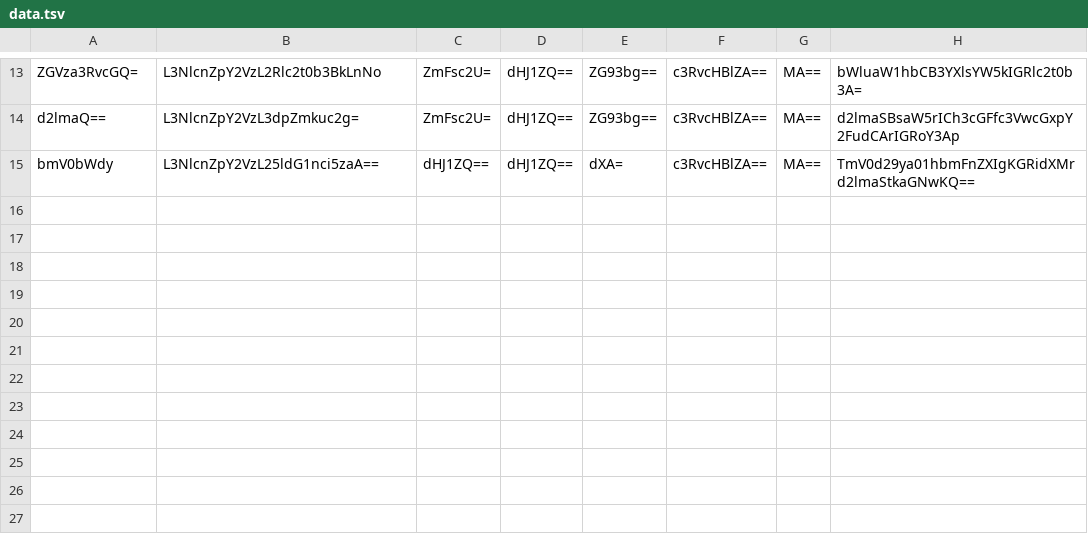
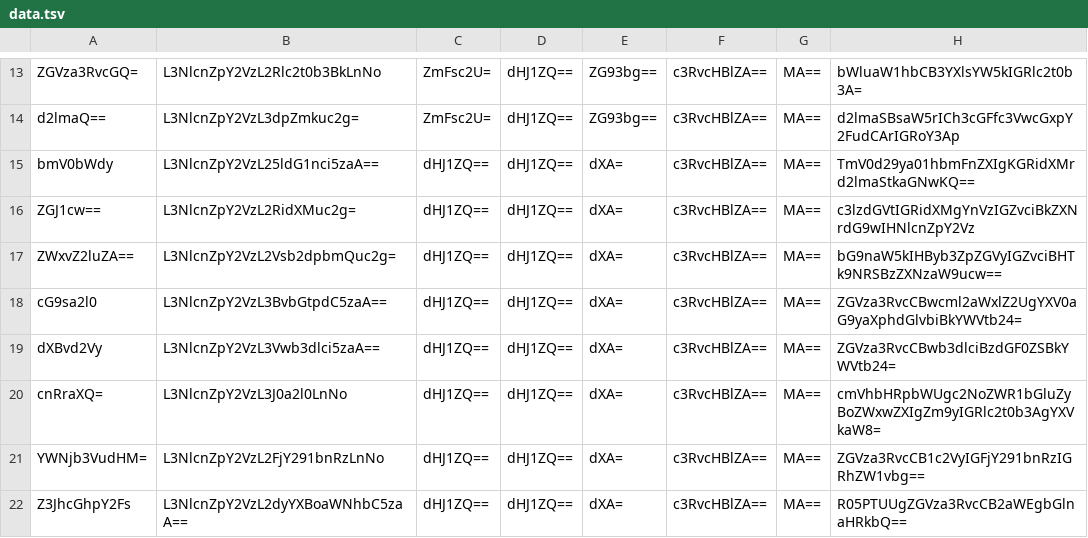
Before and after one commit to Complexity-ML/minibash-altitude, a TSV file: rootfs/etc/minibash/bdb/tables/services/data.tsv, drawn as a sheet; only a part is shown, gaps mark what is left out.

Commit message:
Add GNOME desktop service integration

```diff
--- a/rootfs/etc/minibash/bdb/tables/services/data.tsv
+++ b/rootfs/etc/minibash/bdb/tables/services/data.tsv
@@ -15 +15,8 @@ d2lmaQ==	L3NlcnZpY2VzL3dpZmkuc2g=	ZmFsc2U=	dHJ1ZQ==	ZG93bg==	c3RvcHBlZA==	MA==	d
 bmV0bWdy	L3NlcnZpY2VzL25ldG1nci5zaA==	dHJ1ZQ==	dHJ1ZQ==	dXA=	c3RvcHBlZA==	MA==	TmV0d29ya01hbmFnZXIgKGRidXMrd2lmaStkaGNwKQ==
+ZGJ1cw==	L3NlcnZpY2VzL2RidXMuc2g=	dHJ1ZQ==	dHJ1ZQ==	dXA=	c3RvcHBlZA==	MA==	c3lzdGVtIGRidXMgYnVzIGZvciBkZXNrdG9wIHNlcnZpY2Vz
+ZWxvZ2luZA==	L3NlcnZpY2VzL2Vsb2dpbmQuc2g=	dHJ1ZQ==	dHJ1ZQ==	dXA=	c3RvcHBlZA==	MA==	bG9naW5kIHByb3ZpZGVyIGZvciBHTk9NRSBzZXNzaW9ucw==
+cG9sa2l0	L3NlcnZpY2VzL3BvbGtpdC5zaA==	dHJ1ZQ==	dHJ1ZQ==	dXA=	c3RvcHBlZA==	MA==	ZGVza3RvcCBwcml2aWxlZ2UgYXV0aG9yaXphdGlvbiBkYWVtb24=
+dXBvd2Vy	L3NlcnZpY2VzL3Vwb3dlci5zaA==	dHJ1ZQ==	dHJ1ZQ==	dXA=	c3RvcHBlZA==	MA==	ZGVza3RvcCBwb3dlciBzdGF0ZSBkYWVtb24=
+cnRraXQ=	L3NlcnZpY2VzL3J0a2l0LnNo	dHJ1ZQ==	dHJ1ZQ==	dXA=	c3RvcHBlZA==	MA==	cmVhbHRpbWUgc2NoZWR1bGluZyBoZWxwZXIgZm9yIGRlc2t0b3AgYXVkaW8=
+YWNjb3VudHM=	L3NlcnZpY2VzL2FjY291bnRzLnNo	dHJ1ZQ==	dHJ1ZQ==	dXA=	c3RvcHBlZA==	MA==	ZGVza3RvcCB1c2VyIGFjY291bnRzIGRhZW1vbg==
+Z3JhcGhpY2Fs	L3NlcnZpY2VzL2dyYXBoaWNhbC5zaA==	dHJ1ZQ==	dHJ1ZQ==	dXA=	c3RvcHBlZA==	MA==	R05PTUUgZGVza3RvcCB2aWEgbGlnaHRkbQ==
```
Also changed, not shown: 13 other files.
